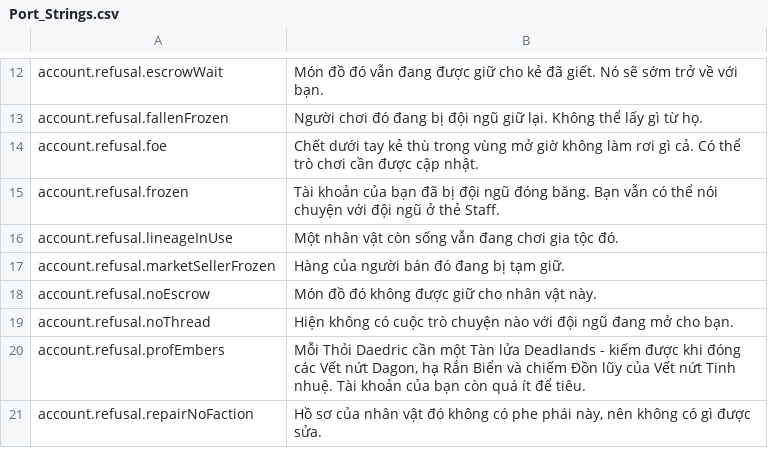
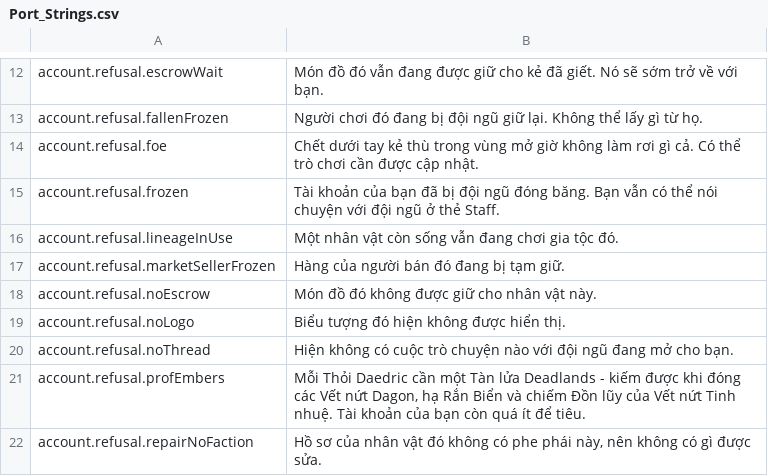
Before and after one commit to Lattymoy/daggerfall-js-source, a CSV file: locales/vi/Port_Strings.csv, drawn as a sheet; only a part is shown, gaps mark what is left out; the diff names each change by its address in the sheet, - before the commit and + after, or states it on an @@ line.

```diff
--- a/locales/vi/Port_Strings.csv
+++ b/locales/vi/Port_Strings.csv
+row 19: account.refusal.noLogo | Biểu tượng đó hiện không được hiển thị.
```
Also changed, not shown: locales/bg/Port_Strings.csv, locales/el/Port_Strings.csv, 52 other files.
